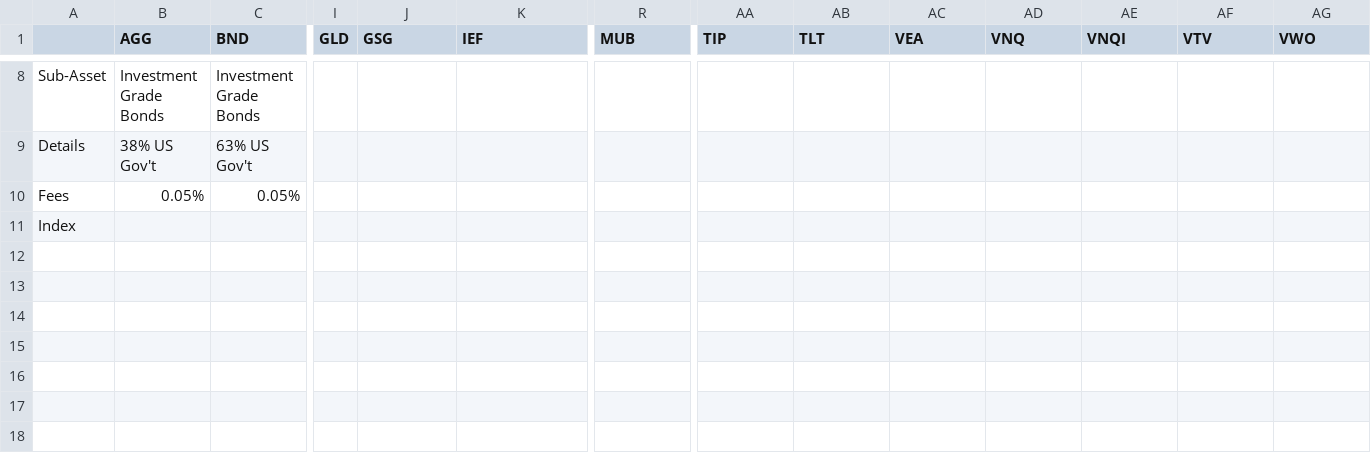
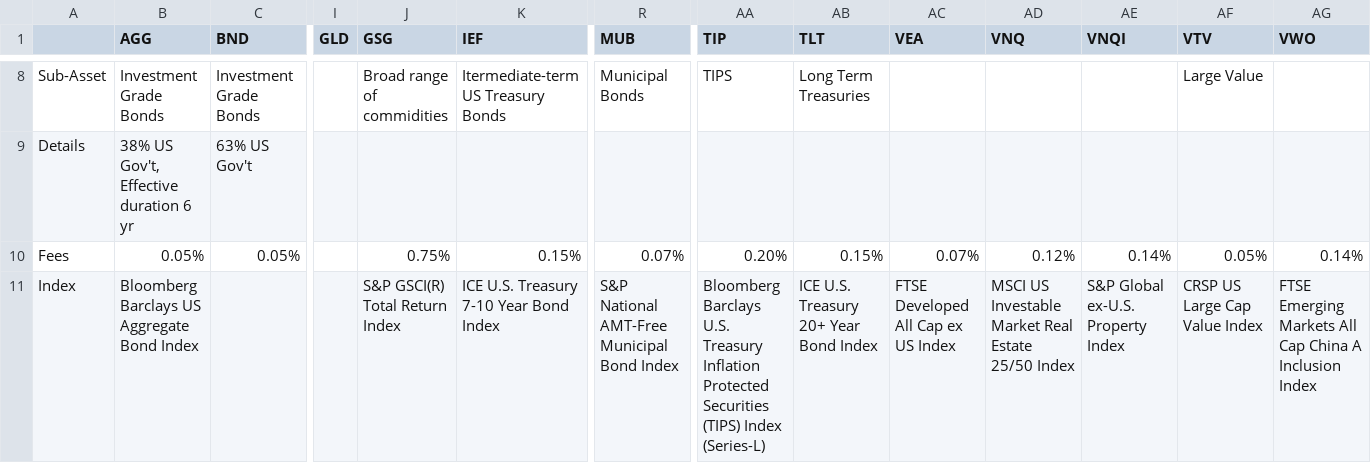
Before and after one commit to AmrMahmoud96/Project-Green, a CSV file: PortfolioGeneration/ETFs.csv, drawn as a sheet; only a part is shown, gaps mark what is left out; the diff covers the shown part only; the diff names each change by its address in the sheet, - before the commit and + after, or states it on an @@ line.

```diff
--- a/PortfolioGeneration/ETFs.csv
+++ b/PortfolioGeneration/ETFs.csv
-J8 (GSG): (empty)
+J8 (GSG): Broad range of commidities
-K8 (IEF): (empty)
+K8 (IEF): Itermediate-term US Treasury Bonds
-R8 (MUB): (empty)
+R8 (MUB): Municipal Bonds
-AA8 (TIP): (empty)
+AA8 (TIP): TIPS
-AB8 (TLT): (empty)
+AB8 (TLT): Long Term Treasuries
-AF8 (VTV): (empty)
+AF8 (VTV): Large Value
-B9 (AGG): 38% US Gov't
+B9 (AGG): 38% US Gov't, Effective duration 6 yr
-J10 (GSG): (empty)
+J10 (GSG): 0.75%
-K10 (IEF): (empty)
+K10 (IEF): 0.15%
-R10 (MUB): (empty)
+R10 (MUB): 0.07%
-AA10 (TIP): (empty)
+AA10 (TIP): 0.20%
-AB10 (TLT): (empty)
+AB10 (TLT): 0.15%
-AC10 (VEA): (empty)
+AC10 (VEA): 0.07%
-AD10 (VNQ): (empty)
+AD10 (VNQ): 0.12%
-AE10 (VNQI): (empty)
+AE10 (VNQI): 0.14%
-AF10 (VTV): (empty)
+AF10 (VTV): 0.05%
-AG10 (VWO): (empty)
+AG10 (VWO): 0.14%
-B11 (AGG): (empty)
+B11 (AGG): Bloomberg Barclays US Aggregate Bond Index
-J11 (GSG): (empty)
+J11 (GSG): S&P GSCI(R) Total Return Index
-K11 (IEF): (empty)
+K11 (IEF): ICE U.S. Treasury 7-10 Year Bond Index
-R11 (MUB): (empty)
+R11 (MUB): S&P National AMT-Free Municipal Bond Index
-AA11 (TIP): (empty)
+AA11 (TIP): Bloomberg Barclays U.S. Treasury Inflation Protected Securities (TIPS) Index (Series-L)
-AB11 (TLT): (empty)
+AB11 (TLT): ICE U.S. Treasury 20+ Year Bond Index
-AC11 (VEA): (empty)
+AC11 (VEA): FTSE Developed All Cap ex US Index
-AD11 (VNQ): (empty)
+AD11 (VNQ): MSCI US Investable Market Real Estate 25/50 Index
-AE11 (VNQI): (empty)
+AE11 (VNQI): S&P Global ex-U.S. Property Index
-AF11 (VTV): (empty)
+AF11 (VTV): CRSP US Large Cap Value Index
-AG11 (VWO): (empty)
+AG11 (VWO): FTSE Emerging Markets All Cap China A Inclusion Index
```
Also changed, not shown: 29 edited cells elsewhere in this file, PortfolioGeneration/Info.csv, 79 other files.
